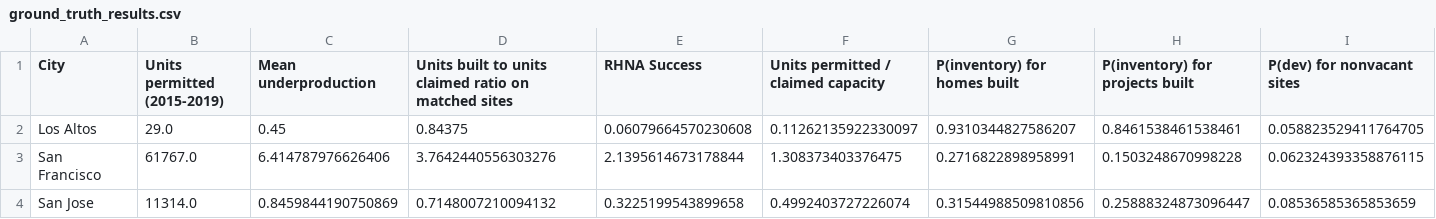
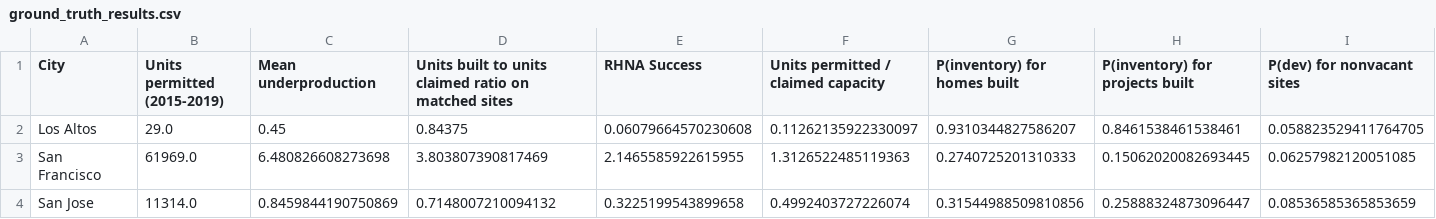
Before and after one commit to YIMBYdata/housing-elements, a CSV file: results/ground_truth_results.csv, drawn as a sheet; only a part is shown; the diff covers the shown part only; the diff names each change by its address in the sheet, - before the commit and + after, or states it on an @@ line.

Commit message:
Add 30m buffer results

```diff
--- a/results/ground_truth_results.csv
+++ b/results/ground_truth_results.csv
-B3 (Units permitted (2015-2019)): 61767.0
+B3 (Units permitted (2015-2019)): 61969.0
-C3 (Mean underproduction): 6.414787976626406
+C3 (Mean underproduction): 6.480826608273698
-D3: 3.7642440556303276
+D3: 3.803807390817469
-E3 (RHNA Success): 2.1395614673178844
+E3 (RHNA Success): 2.1465585922615955
-F3: 1.308373403376475
+F3: 1.3126522485119363
-G3 (P(inventory) for homes built): 0.2716822898958991
+G3 (P(inventory) for homes built): 0.2740725201310333
-H3 (P(inventory) for projects built): 0.1503248670998228
+H3 (P(inventory) for projects built): 0.15062020082693445
-I3 (P(dev) for nonvacant sites): 0.062324393358876115
+I3 (P(dev) for nonvacant sites): 0.06257982120051085
```
Also changed, not shown: 3 edited cells elsewhere in this file, results/ground_truth_summary.csv, 6 other files.
